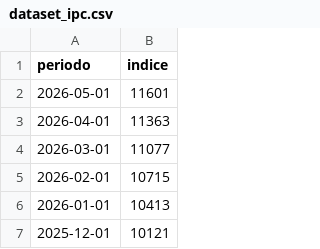
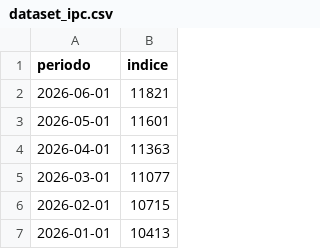
Before and after one commit to tribunaldeltrabajo/sistema_tribunal, a CSV file: data/dataset_ipc.csv, drawn as a sheet; only a part is shown; the shorter side is filled out with more unchanged rows.

Commit message:
Update dataset_ipc.csv

```diff
--- a/data/dataset_ipc.csv
+++ b/data/dataset_ipc.csv
@@ -1,2 +1,3 @@
 periodo,indice
+2026-06-01,11821
 2026-05-01,11601
```
